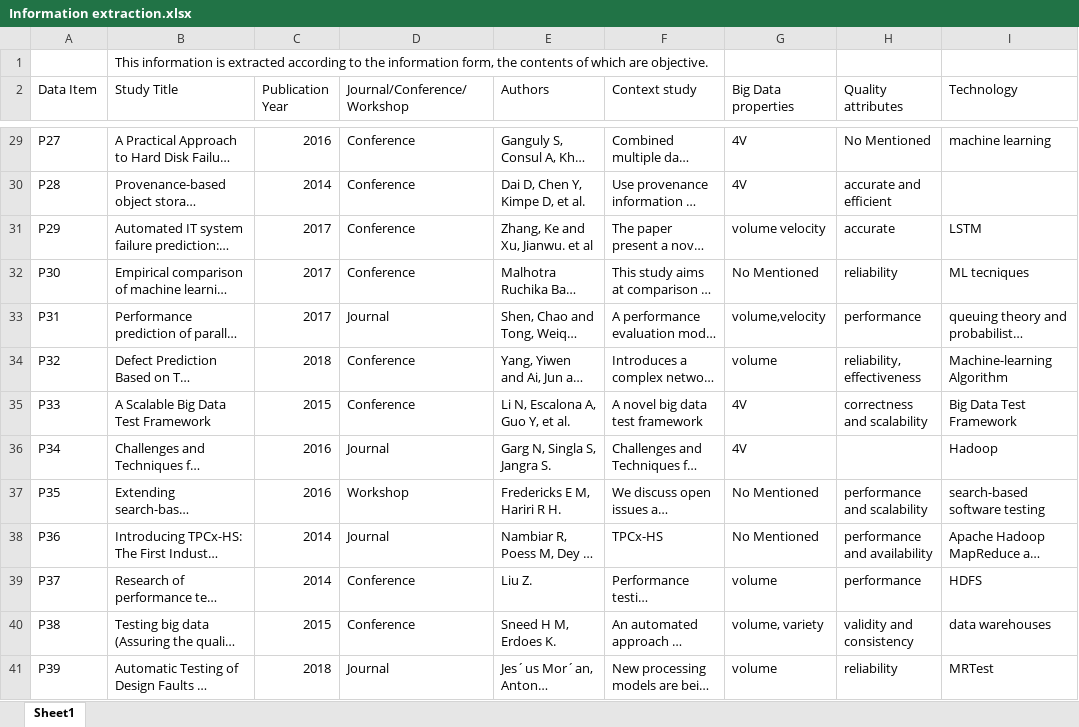
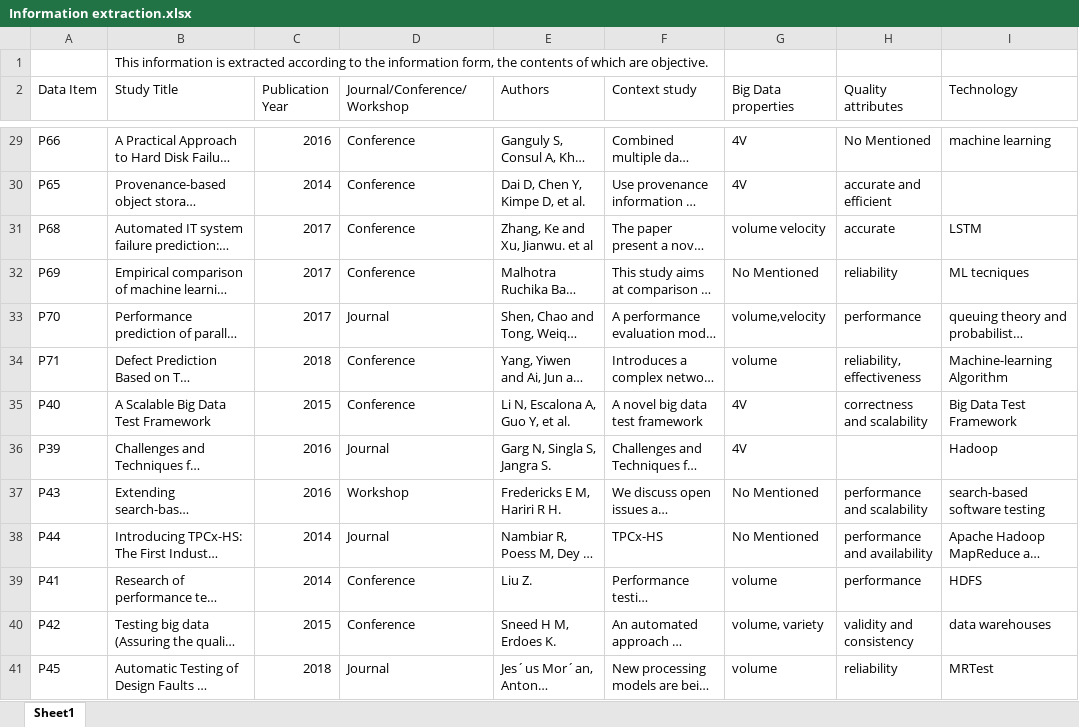
Before and after one commit to QXL4515/QA-techniques-for-big-data-application, an Excel workbook: Information extraction.xlsx, sheet Sheet1, drawn as a sheet; only a part is shown, gaps mark what is left out; long unchanged cells end in …; values as stored, in another font and other column widths than the file's, no cell formats; the diff covers the shown part only; the diff names each change by its address in the sheet, - before the commit and + after, or states it on an @@ line.

```diff
--- a/Information extraction.xlsx (sheet Sheet1)
+++ b/Information extraction.xlsx (sheet Sheet1)
-A29 (Data Item): P27
+A29 (Data Item): P66
-A30 (Data Item): P28
+A30 (Data Item): P65
-A31 (Data Item): P29
+A31 (Data Item): P68
-A32 (Data Item): P30
+A32 (Data Item): P69
-A33 (Data Item): P31
+A33 (Data Item): P70
-A34 (Data Item): P32
+A34 (Data Item): P71
-A35 (Data Item): P33
+A35 (Data Item): P40
-A36 (Data Item): P34
+A36 (Data Item): P39
-A37 (Data Item): P35
+A37 (Data Item): P43
-A38 (Data Item): P36
+A38 (Data Item): P44
-A39 (Data Item): P37
+A39 (Data Item): P41
-A40 (Data Item): P38
+A40 (Data Item): P42
-A41 (Data Item): P39
+A41 (Data Item): P45
```
Also changed, not shown: 17 added rows, 1 removed row and 46 edited cells elsewhere in this sheet, cell formats.
